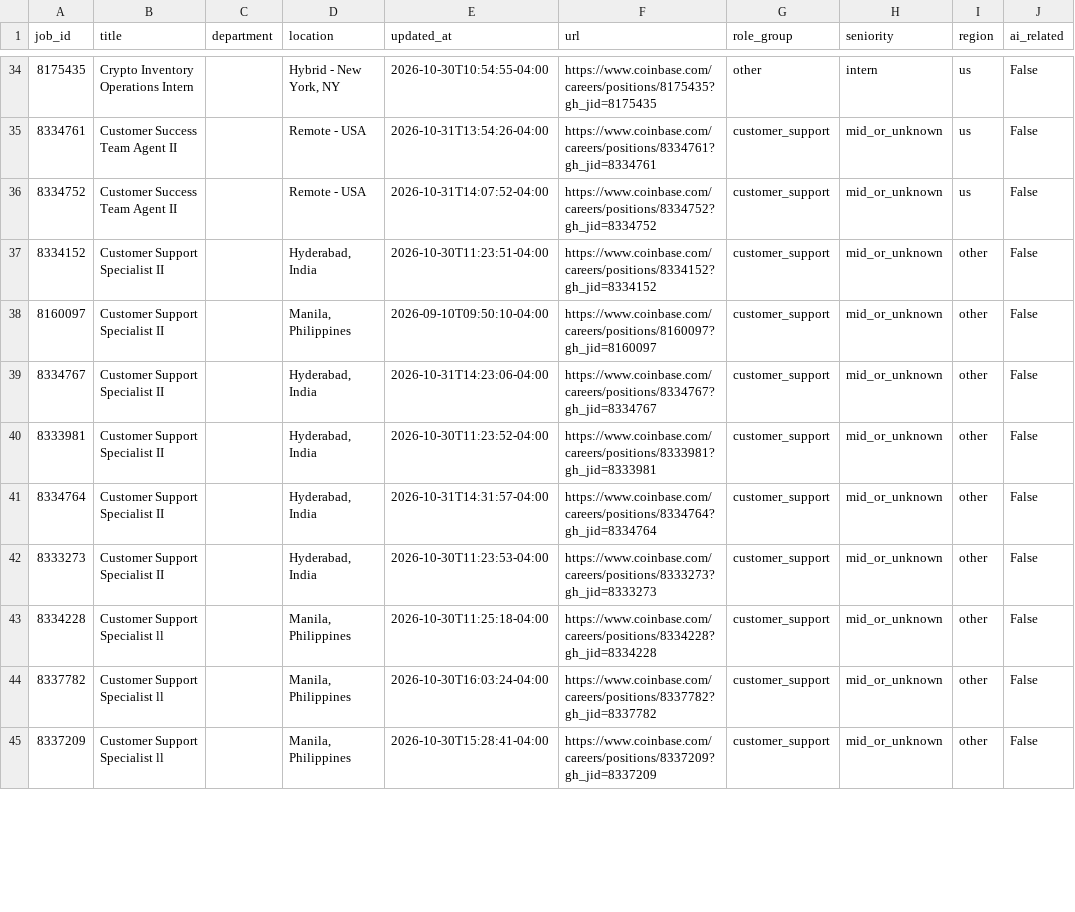
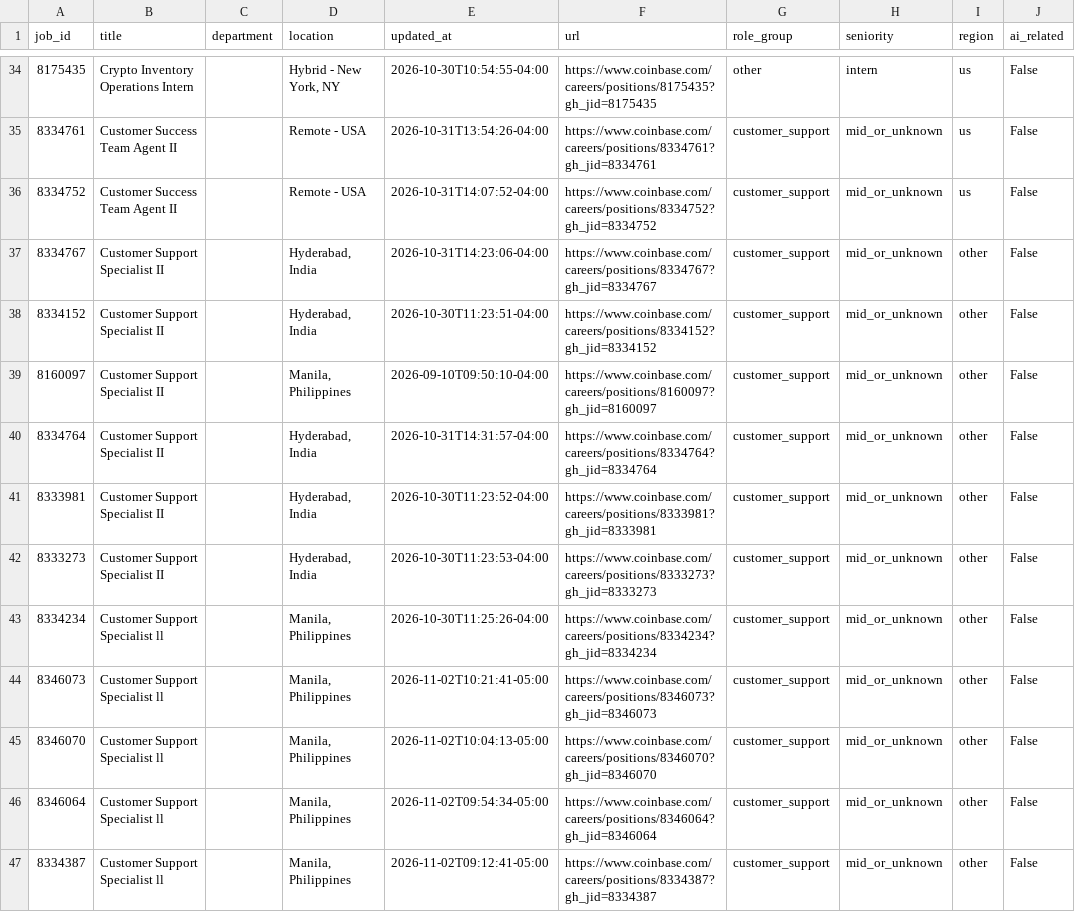
Before and after one commit to jjohn6297-sketch/signal-desk, a CSV file: data/jobs/current/coinbase.csv, drawn as a sheet; only a part is shown, gaps mark what is left out; the shorter side is filled out with more unchanged rows; the diff covers the shown part only.

```diff
--- a/data/jobs/current/coinbase.csv
+++ b/data/jobs/current/coinbase.csv
@@ -36,8 +36,12 @@ job_id,title,department,location,updated_at,url,role_group,seniority,region,ai_r
 8334752,Customer Success Team Agent II,,Remote - USA,2026-10-31T14:07:52-04:00,https://www.coinbase.com/careers/positions/8334752?gh_jid=8334752,customer_support,mid_or_unknown,us,False
+8334767,Customer Support Specialist II,,"Hyderabad, India",2026-10-31T14:23:06-04:00,https://www.coinbase.com/careers/positions/8334767?gh_jid=8334767,customer_support,mid_or_unknown,other,False
 8334152,Customer Support Specialist II,,"Hyderabad, India",2026-10-30T11:23:51-04:00,https://www.coinbase.com/careers/positions/8334152?gh_jid=8334152,customer_support,mid_or_unknown,other,False
 8160097,Customer Support Specialist II,,"Manila, Philippines",2026-09-10T09:50:10-04:00,https://www.coinbase.com/careers/positions/8160097?gh_jid=8160097,customer_support,mid_or_unknown,other,False
-8334767,Customer Support Specialist II,,"Hyderabad, India",2026-10-31T14:23:06-04:00,https://www.coinbase.com/careers/positions/8334767?gh_jid=8334767,customer_support,mid_or_unknown,other,False
+8334764,Customer Support Specialist II,,"Hyderabad, India",2026-10-31T14:31:57-04:00,https://www.coinbase.com/careers/positions/8334764?gh_jid=8334764,customer_support,mid_or_unknown,other,False
 8333981,Customer Support Specialist II,,"Hyderabad, India",2026-10-30T11:23:52-04:00,https://www.coinbase.com/careers/positions/8333981?gh_jid=8333981,customer_support,mid_or_unknown,other,False
-8334764,Customer Support Specialist II,,"Hyderabad, India",2026-10-31T14:31:57-04:00,https://www.coinbase.com/careers/positions/8334764?gh_jid=8334764,customer_support,mid_or_unknown,other,False
 8333273,Customer Support Specialist II,,"Hyderabad, India",2026-10-30T11:23:53-04:00,https://www.coinbase.com/careers/positions/8333273?gh_jid=8333273,customer_support,mid_or_unknown,other,False
-8334228,Customer Support Specialist ll,,"Manila, Philippines",2026-10-30T11:25:18-04:00,https://www.coinbase.com/careers/positions/8334228?gh_jid=8334228,customer_support,mid_or_unknown,other,False
+8334234,Customer Support Specialist ll,,"Manila, Philippines",2026-10-30T11:25:26-04:00,https://www.coinbase.com/careers/positions/8334234?gh_jid=8334234,customer_support,mid_or_unknown,other,False
+8346073,Customer Support Specialist ll,,"Manila, Philippines",2026-11-02T10:21:41-05:00,https://www.coinbase.com/careers/positions/8346073?gh_jid=8346073,customer_support,mid_or_unknown,other,False
+8346070,Customer Support Specialist ll,,"Manila, Philippines",2026-11-02T10:04:13-05:00,https://www.coinbase.com/careers/positions/8346070?gh_jid=8346070,customer_support,mid_or_unknown,other,False
+8346064,Customer Support Specialist ll,,"Manila, Philippines",2026-11-02T09:54:34-05:00,https://www.coinbase.com/careers/positions/8346064?gh_jid=8346064,customer_support,mid_or_unknown,other,False
+8334387,Customer Support Specialist ll,,"Manila, Philippines",2026-11-02T09:12:41-05:00,https://www.coinbase.com/careers/positions/8334387?gh_jid=8334387,customer_support,mid_or_unknown,other,False
```
Also changed, not shown: 14 added rows, 3 removed rows, 7 moved rows and 2 edited cells elsewhere in this file, data/jobs/current/anthropic.csv, data/jobs/current/datadog.csv, 32 other files.
